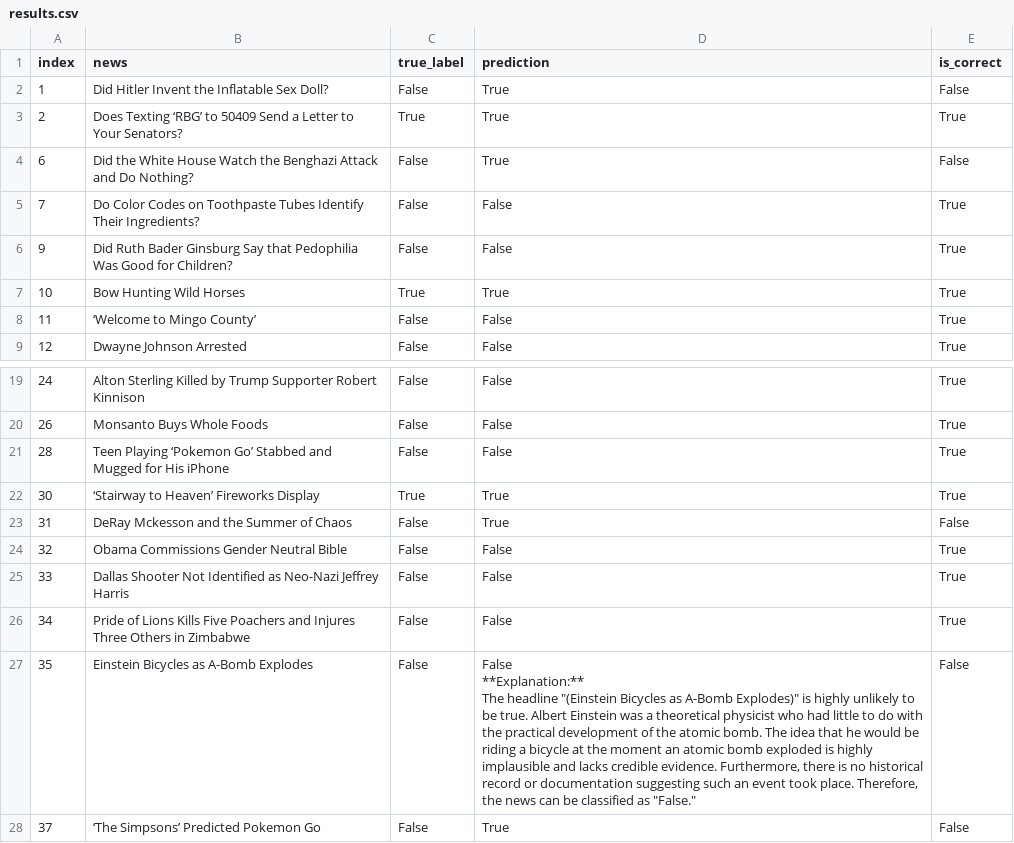
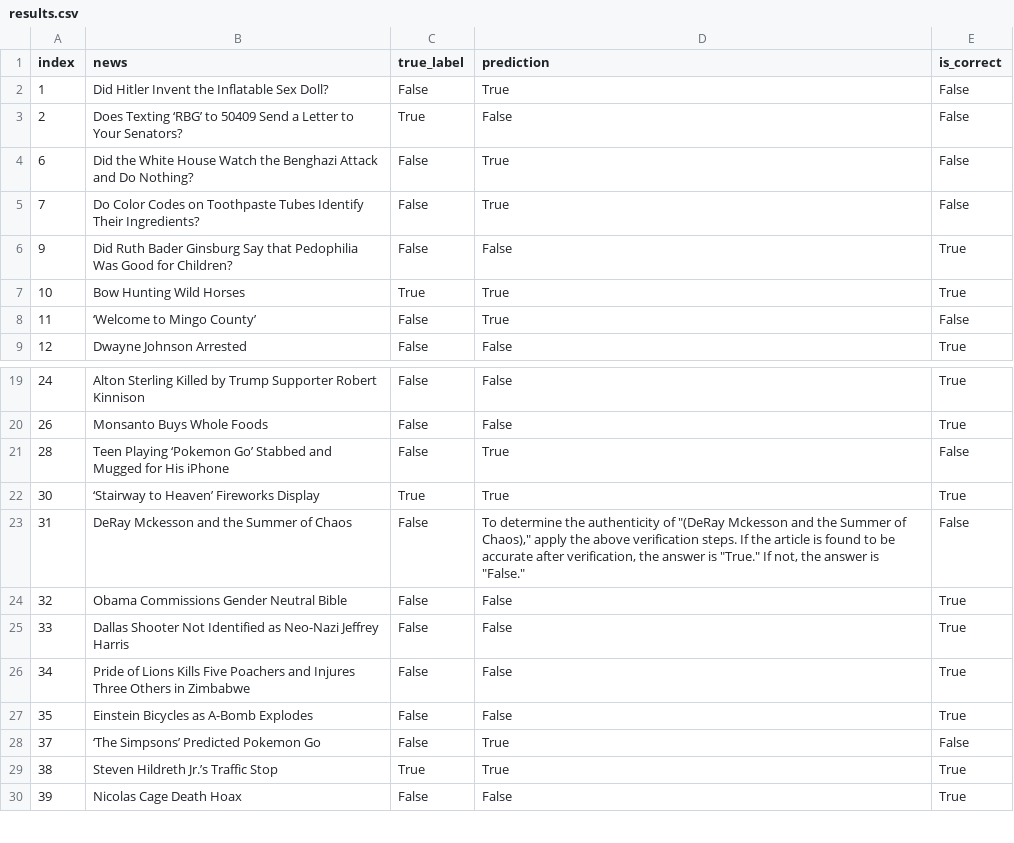
Before and after one commit to flewbimo/news, a CSV file: src/results/results.csv, drawn as a sheet; only a part is shown, gaps mark what is left out; the shorter side is filled out with more unchanged rows.

```diff
--- a/src/results/results.csv
+++ b/src/results/results.csv
@@ -2,8 +2,8 @@ index,news,true_label,prediction,is_correct
 1,Did Hitler Invent the Inflatable Sex Doll?,False,True,False
-2,Does Texting ‘RBG’ to 50409 Send a Letter to Your Senators?,True,True,True
+2,Does Texting ‘RBG’ to 50409 Send a Letter to Your Senators?,True,False,False
 6,Did the White House Watch the Benghazi Attack and Do Nothing?,False,True,False
-7,Do Color Codes on Toothpaste Tubes Identify Their Ingredients?,False,False,True
+7,Do Color Codes on Toothpaste Tubes Identify Their Ingredients?,False,True,False
 9,Did Ruth Bader Ginsburg Say that Pedophilia Was Good for Children?,False,False,True
 10,Bow Hunting Wild Horses,True,True,True
-11,‘Welcome to Mingo County’,False,False,True
+11,‘Welcome to Mingo County’,False,True,False
 12,Dwayne Johnson Arrested,False,False,True
@@ -20,5 +20,5 @@ index,news,true_label,prediction,is_correct
 26,Monsanto Buys Whole Foods,False,False,True
-28,Teen Playing ‘Pokemon Go’ Stabbed and Mugged for His iPhone,False,False,True
+28,Teen Playing ‘Pokemon Go’ Stabbed and Mugged for His iPhone,False,True,False
 30,‘Stairway to Heaven’ Fireworks Display,True,True,True
-31,DeRay Mckesson and the Summer of Chaos,False,True,False
+31,DeRay Mckesson and the Summer of Chaos,False,"To determine the authenticity of ""(DeRay Mckesson and the Summer of Chaos),"" apply the above verification steps. If the article is found to be accurate after verification, the answer is ""True."" If not, the answer is ""False.""",False
 32,Obama Commissions Gender Neutral Bible,False,False,True
@@ -26,6 +26,3 @@ index,news,true_label,prediction,is_correct
 34,Pride of Lions Kills Five Poachers and Injures Three Others in Zimbabwe,False,False,True
-35,Einstein Bicycles as A-Bomb Explodes,False,"False
-
-**Explanation:**
-The headline ""(Einstein Bicycles as A-Bomb Explodes)"" is highly unlikely to be true. Albert Einstein was a theoretical physicist who had little to do with the practical development of the atomic bomb. The idea that he would be riding a bicycle at the moment an atomic bomb exploded is highly implausible and lacks credible evidence. Furthermore, there is no historical record or documentation suggesting such an event took place. Therefore, the news can be classified as ""False.""",False
+35,Einstein Bicycles as A-Bomb Explodes,False,False,True
 37,‘The Simpsons’ Predicted Pokemon Go,False,True,False
```
Also changed, not shown: 4 other files.
